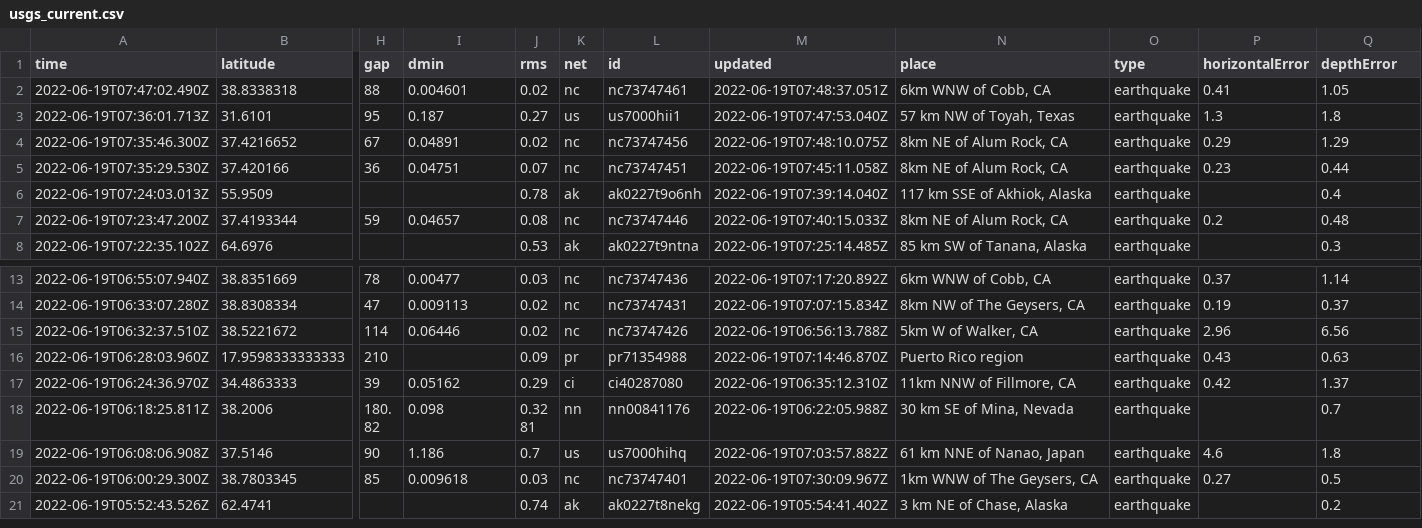
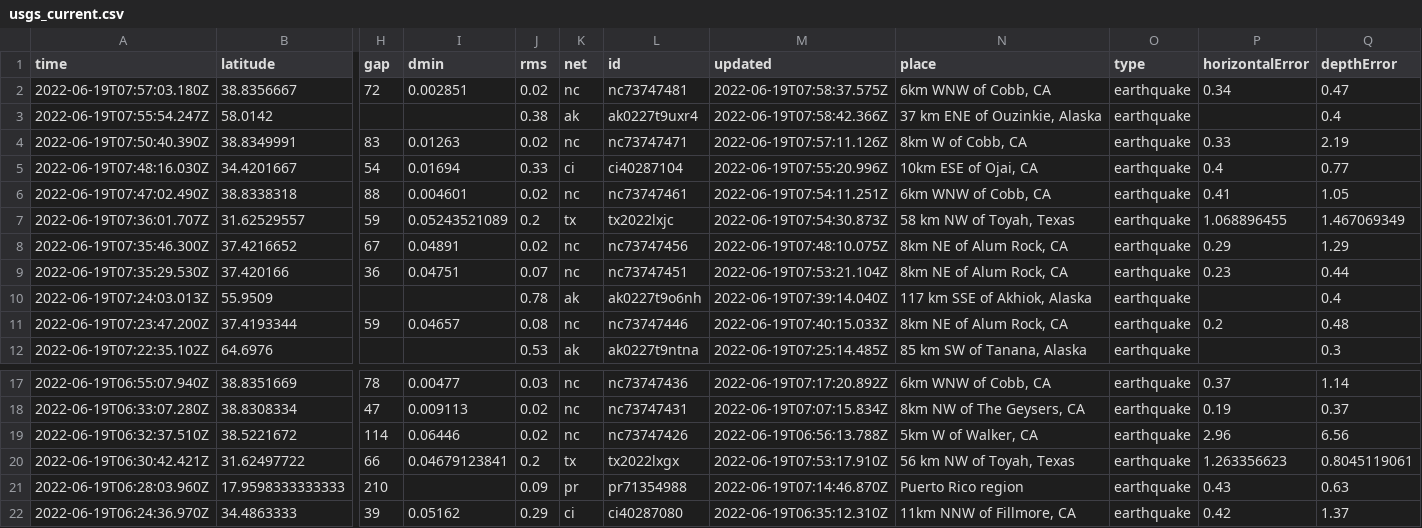
Before and after one commit to lalers/my-data-robot, a CSV file: usgs_current.csv, drawn as a sheet; only a part is shown, gaps mark what is left out; the shorter side is filled out with more unchanged rows; removed rows and columns are numbered as before the commit, all else as after; rows hold the shown columns only; the diff names each change by its address in the sheet, - before the commit and + after, or states it on an @@ line.

```diff
--- a/usgs_current.csv
+++ b/usgs_current.csv
+row 2: 2022-06-19T07:57:03.180Z | 38.8356667 | 72 | 0.002851 | 0.02 | nc | nc73747481 | 2022-06-19T07:58:37.575Z | 6km WNW of Cobb, CA | earthquake | 0.34 | 0.47
+row 3: 2022-06-19T07:55:54.247Z | 58.0142 |  |  | 0.38 | ak | ak0227t9uxr4 | 2022-06-19T07:58:42.366Z | 37 km ENE of Ouzinkie, Alaska | earthquake |  | 0.4
+row 4: 2022-06-19T07:50:40.390Z | 38.8349991 | 83 | 0.01263 | 0.02 | nc | nc73747471 | 2022-06-19T07:57:11.126Z | 8km W of Cobb, CA | earthquake | 0.33 | 2.19
+row 5: 2022-06-19T07:48:16.030Z | 34.4201667 | 54 | 0.01694 | 0.33 | ci | ci40287104 | 2022-06-19T07:55:20.996Z | 10km ESE of Ojai, CA | earthquake | 0.4 | 0.77
-M6 (updated): 2022-06-19T07:48:37.051Z
+M6 (updated): 2022-06-19T07:54:11.251Z
-row 3: 2022-06-19T07:36:01.713Z | 31.6101 | 95 | 0.187 | 0.27 | us | us7000hii1 | 2022-06-19T07:47:53.040Z | 57 km NW of Toyah, Texas | earthquake | 1.3 | 1.8
+row 7: 2022-06-19T07:36:01.707Z | 31.62529557 | 59 | 0.05243521089 | 0.2 | tx | tx2022lxjc | 2022-06-19T07:54:30.873Z | 58 km NW of Toyah, Texas | earthquake | 1.068896455 | 1.467069349
-M9 (updated): 2022-06-19T07:45:11.058Z
+M9 (updated): 2022-06-19T07:53:21.104Z
+row 20: 2022-06-19T06:30:42.421Z | 31.62497722 | 66 | 0.04679123841 | 0.2 | tx | tx2022lxgx | 2022-06-19T07:53:17.910Z | 56 km NW of Toyah, Texas | earthquake | 1.263356623 | 0.8045119061
```
